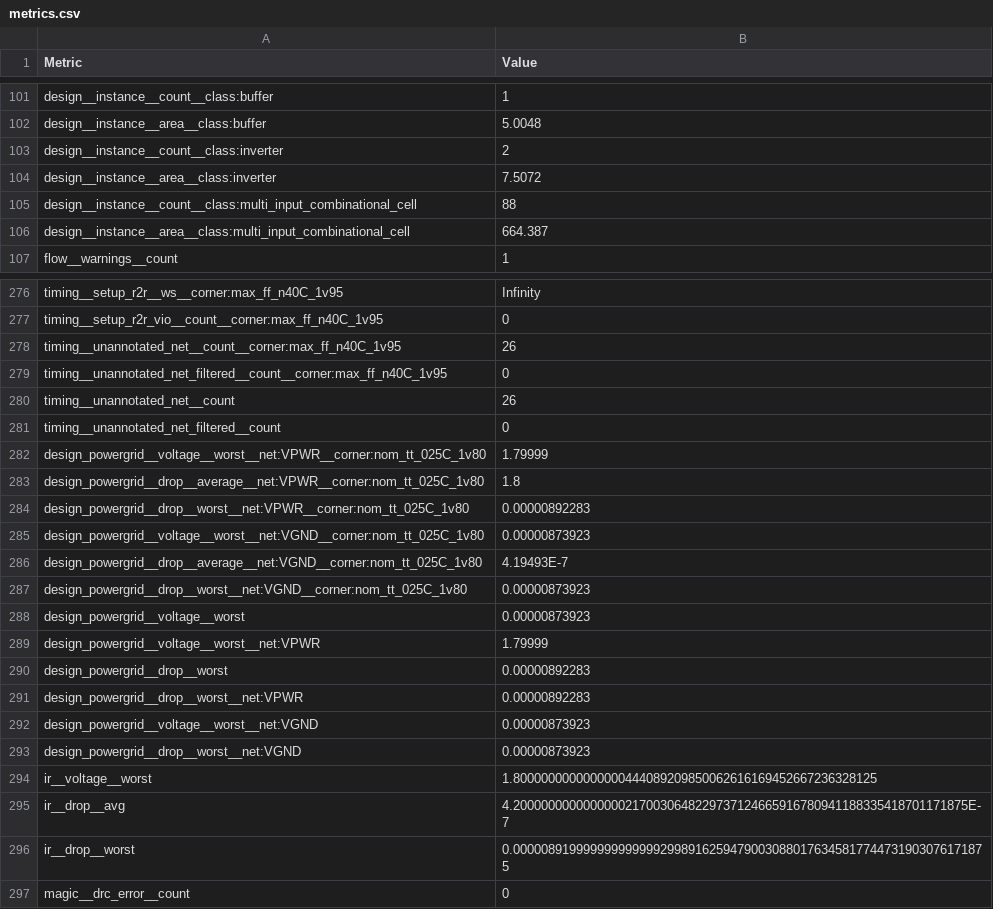
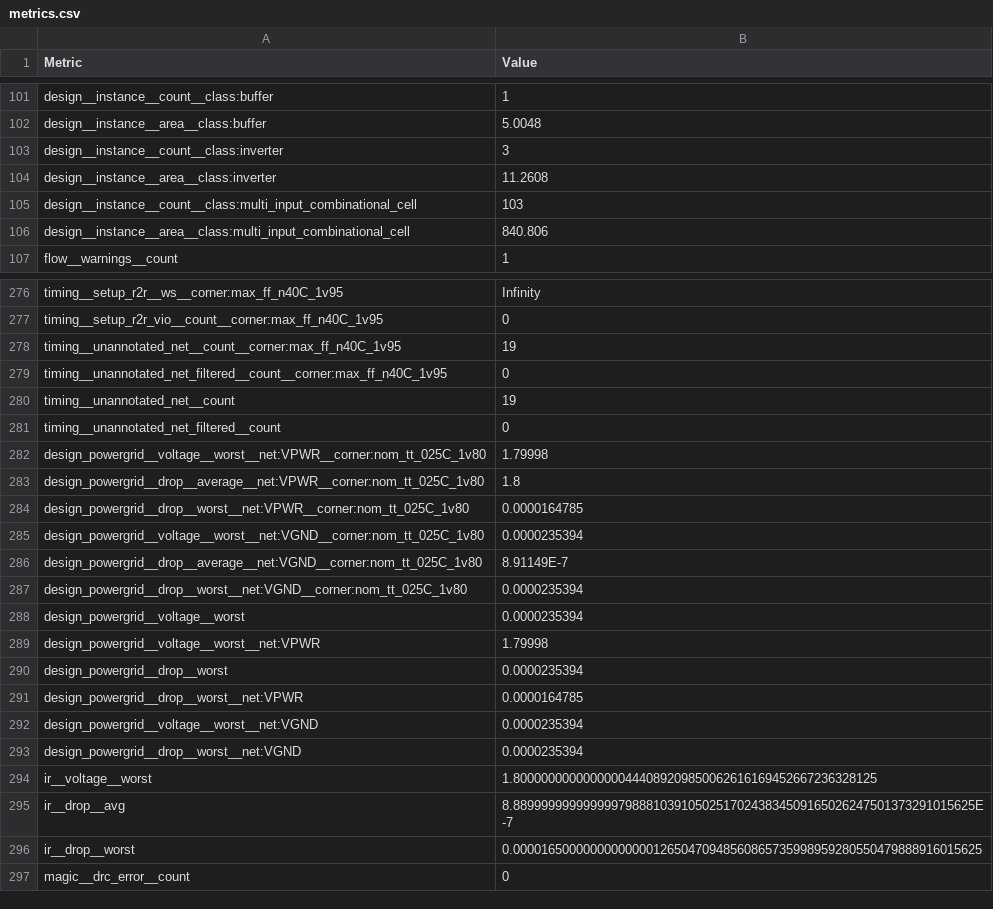
Before and after one commit to TinyTapeout/tinytapeout-sky-26c, a CSV file: projects/tt_um_rangfuu_alu/stats/metrics.csv, drawn as a sheet; only a part is shown, gaps mark what is left out; the diff covers the shown part only.

```diff
--- a/projects/tt_um_rangfuu_alu/stats/metrics.csv
+++ b/projects/tt_um_rangfuu_alu/stats/metrics.csv
@@ -102,6 +102,6 @@ design__instance__count__class:buffer,1
 design__instance__area__class:buffer,5.0048
-design__instance__count__class:inverter,2
-design__instance__area__class:inverter,7.5072
-design__instance__count__class:multi_input_combinational_cell,88
-design__instance__area__class:multi_input_combinational_cell,664.387
+design__instance__count__class:inverter,3
+design__instance__area__class:inverter,11.2608
+design__instance__count__class:multi_input_combinational_cell,103
+design__instance__area__class:multi_input_combinational_cell,840.806
 flow__warnings__count,1
@@ -277,21 +277,21 @@ timing__setup_r2r__ws__corner:max_ff_n40C_1v95,Infinity
 timing__setup_r2r_vio__count__corner:max_ff_n40C_1v95,0
-timing__unannotated_net__count__corner:max_ff_n40C_1v95,26
+timing__unannotated_net__count__corner:max_ff_n40C_1v95,19
 timing__unannotated_net_filtered__count__corner:max_ff_n40C_1v95,0
-timing__unannotated_net__count,26
+timing__unannotated_net__count,19
 timing__unannotated_net_filtered__count,0
-design_powergrid__voltage__worst__net:VPWR__corner:nom_tt_025C_1v80,1.79999
+design_powergrid__voltage__worst__net:VPWR__corner:nom_tt_025C_1v80,1.79998
 design_powergrid__drop__average__net:VPWR__corner:nom_tt_025C_1v80,1.8
-design_powergrid__drop__worst__net:VPWR__corner:nom_tt_025C_1v80,0.00000892283
-design_powergrid__voltage__worst__net:VGND__corner:nom_tt_025C_1v80,0.00000873923
-design_powergrid__drop__average__net:VGND__corner:nom_tt_025C_1v80,4.19493E-7
-design_powergrid__drop__worst__net:VGND__corner:nom_tt_025C_1v80,0.00000873923
-design_powergrid__voltage__worst,0.00000873923
-design_powergrid__voltage__worst__net:VPWR,1.79999
-design_powergrid__drop__worst,0.00000892283
-design_powergrid__drop__worst__net:VPWR,0.00000892283
-design_powergrid__voltage__worst__net:VGND,0.00000873923
-design_powergrid__drop__worst__net:VGND,0.00000873923
+design_powergrid__drop__worst__net:VPWR__corner:nom_tt_025C_1v80,0.0000164785
+design_powergrid__voltage__worst__net:VGND__corner:nom_tt_025C_1v80,0.0000235394
+design_powergrid__drop__average__net:VGND__corner:nom_tt_025C_1v80,8.91149E-7
+design_powergrid__drop__worst__net:VGND__corner:nom_tt_025C_1v80,0.0000235394
+design_powergrid__voltage__worst,0.0000235394
+design_powergrid__voltage__worst__net:VPWR,1.79998
+design_powergrid__drop__worst,0.0000235394
+design_powergrid__drop__worst__net:VPWR,0.0000164785
+design_powergrid__voltage__worst__net:VGND,0.0000235394
+design_powergrid__drop__worst__net:VGND,0.0000235394
 ir__voltage__worst,1.8000000000000000444089209850062616169452667236328125
-ir__drop__avg,4.20000000000000002170030648229737124665916780941188335418701171875E-7
-ir__drop__worst,0.00000891999999999999929989162594790030880176345817744731903076171875
+ir__drop__avg,8.889999999999999798881039105025170243834509165026247501373291015625E-7
+ir__drop__worst,0.0000165000000000000012650470948560865735998959280550479888916015625
 magic__drc_error__count,0
```
Also changed, not shown: 62 edited cells elsewhere in this file, 7 other files.
